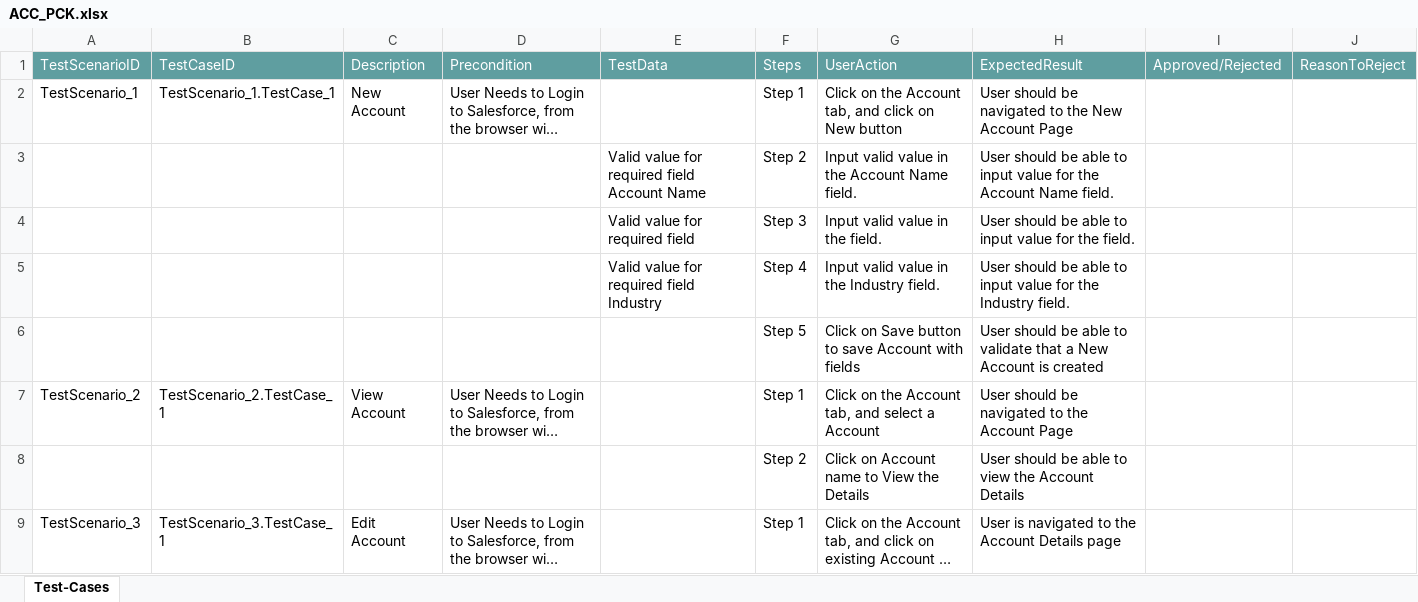
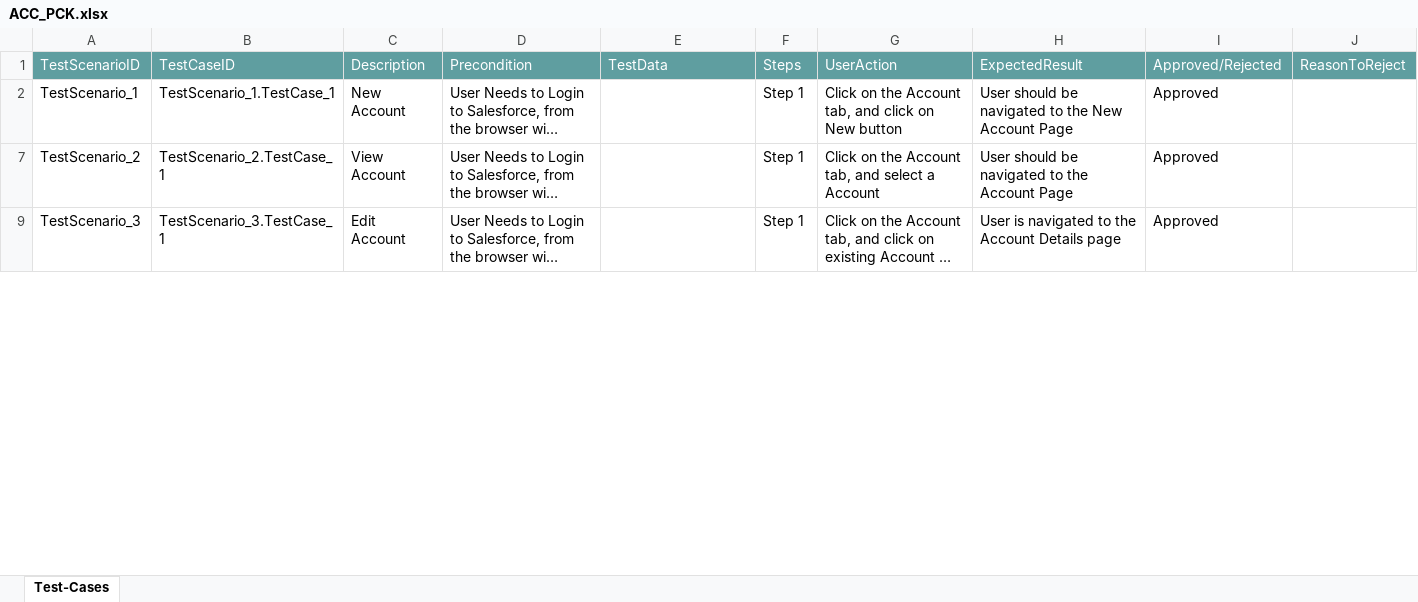
Before and after one commit to ShaikMohamedIrfan/TestAtif, an Excel workbook: ACC_PCK.xlsx, sheet Test-Cases, drawn as a sheet; only a part is shown; long unchanged cells end in …; values as stored, in another font and other column widths than the file's, no borders; table styles not drawn; the diff covers the shown part only; the diff names each change by its address in the sheet, - before the commit and + after, or states it on an @@ line.

Commit message:
Add files via upload

```diff
--- a/ACC_PCK.xlsx (sheet Test-Cases)
+++ b/ACC_PCK.xlsx (sheet Test-Cases)
-I2: (empty)
+I2: Approved
@@ row 3 hidden:  |  |  |  | Valid value for required field Account Name | Step 2 | Input valid value in the Account Name field. | User should be able to input value for the Account Name field. @@
@@ row 4 hidden:  |  |  |  | Valid value for required field | Step 3 | Input valid value in the field. | User should be able to input value for the field. @@
@@ row 5 hidden:  |  |  |  | Valid value for required field Industry | Step 4 | Input valid value in the Industry field. | User should be able to input value for the Industry field. @@
@@ row 6 hidden:  |  |  |  |  | Step 5 | Click on Save button to save Account with fields | User should be able to validate that a New Account is created @@
-I7: (empty)
+I7: Approved
@@ row 8 hidden:  |  |  |  |  | Step 2 | Click on Account name to View the Details | User should be able to view the Account Details @@
-I9: (empty)
+I9: Approved
```
Also changed, not shown: 6 hidden or unhidden rows and 1 edited cell elsewhere in this sheet.
